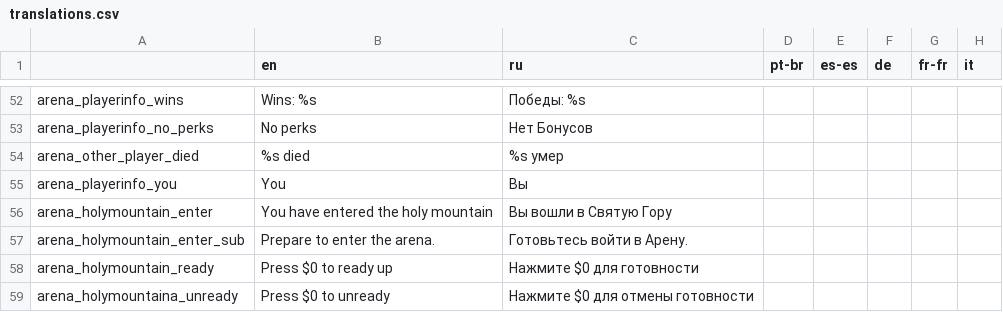
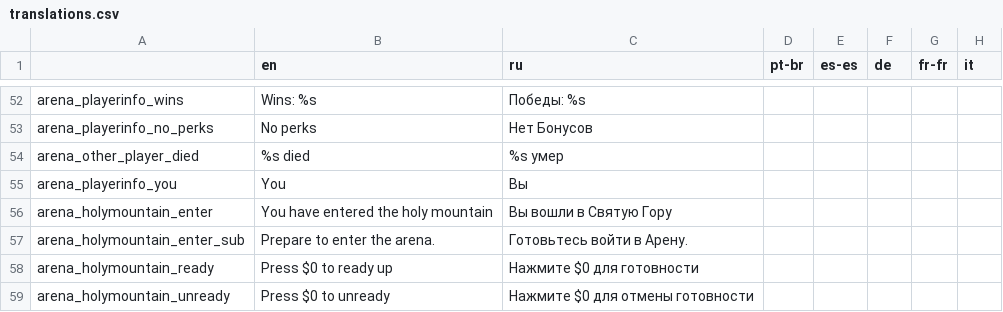
Before and after one commit to EvaisaDev/noita-online, a CSV file: evaisa.arena/translations.csv, drawn as a sheet; only a part is shown, gaps mark what is left out; the diff names each change by its address in the sheet, - before the commit and + after, or states it on an @@ line.

Commit message:
fix ready sign translations

```diff
--- a/evaisa.arena/translations.csv
+++ b/evaisa.arena/translations.csv
-A59: arena_holymountaina_unready
+A59: arena_holymountain_unready
```
Also changed, not shown: 1 other file.
